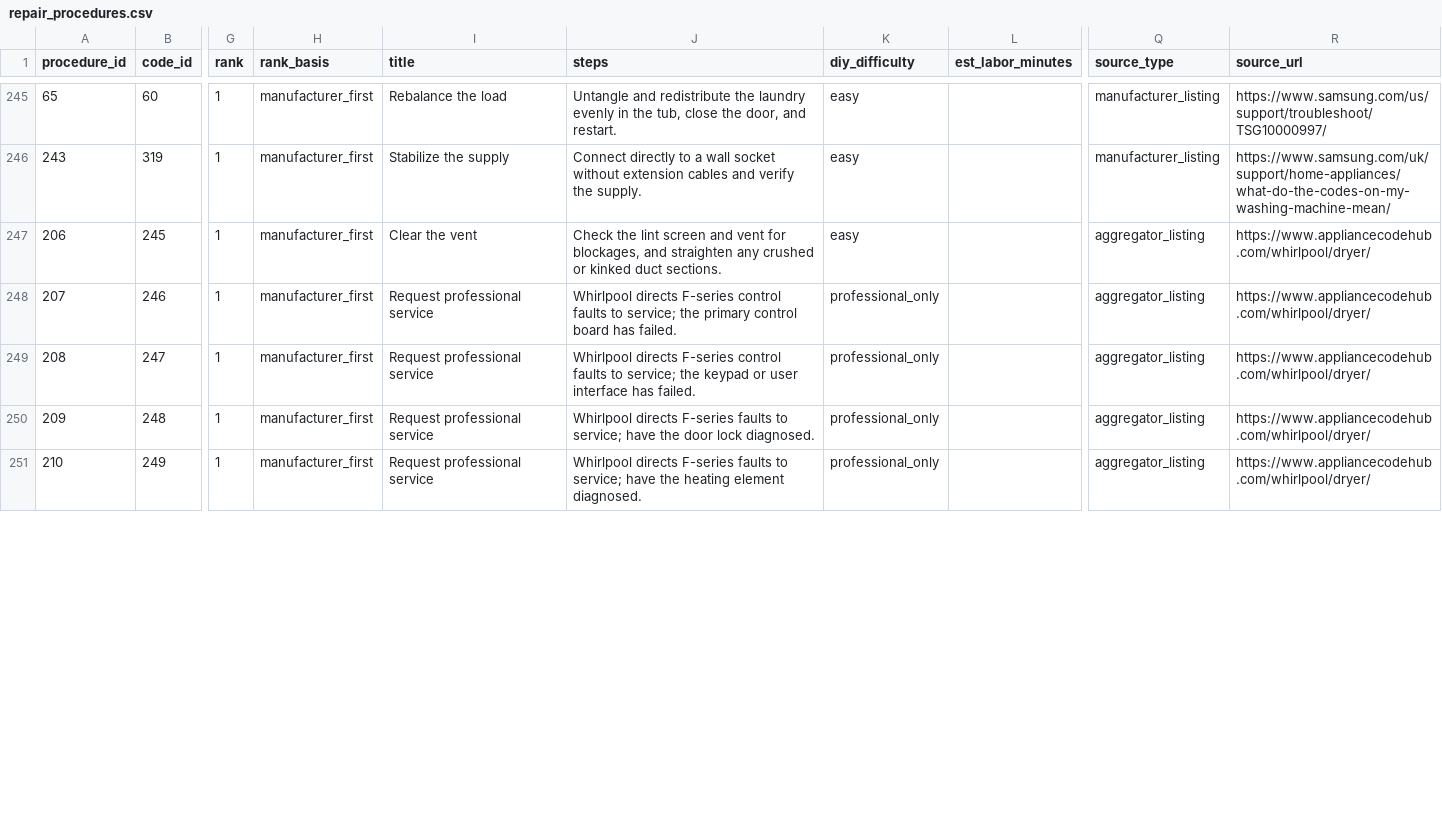
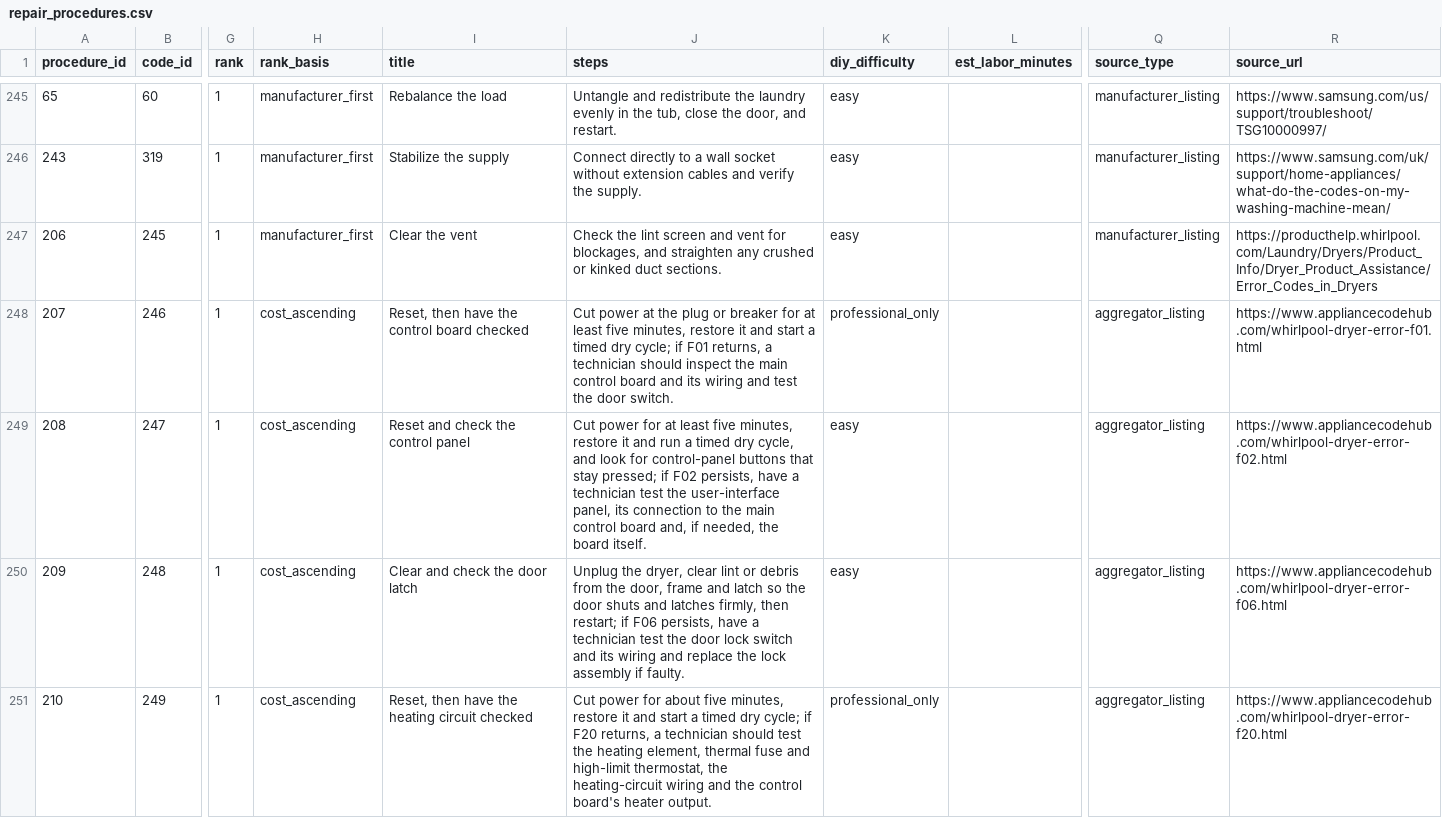
Before and after one commit to ApplianceDB/ApplianceDB-public, a CSV file: repair_procedures.csv, drawn as a sheet; only a part is shown, gaps mark what is left out; the diff covers the shown part only; the diff names each change by its address in the sheet, - before the commit and + after, or states it on an @@ line.

```diff
--- a/repair_procedures.csv
+++ b/repair_procedures.csv
-Q247 (source_type): aggregator_listing
+Q247 (source_type): manufacturer_listing
-R247 (source_url): https://www.appliancecodehub.com/whirlpool/dryer/
+R247 (source_url): https://producthelp.whirlpool.com/Laundry/Dryers/Product_Info/Dryer_Product_Assistance/Error_Codes_in_Dryers
-H248:H251 (rank_basis): manufacturer_first
+H248:H251 (rank_basis): cost_ascending
-I248 (title): Request professional service
+I248 (title): Reset, then have the control board checked
-J248 (steps): Whirlpool directs F-series control faults to service; the primary control board has failed.
+J248 (steps): Cut power at the plug or breaker for at least five minutes, restore it and start a timed dry cycle; if F01 returns, a technician should inspect the main control board and its wiring and test the door switch.
-R248 (source_url): https://www.appliancecodehub.com/whirlpool/dryer/
+R248 (source_url): https://www.appliancecodehub.com/whirlpool-dryer-error-f01.html
-I249 (title): Request professional service
+I249 (title): Reset and check the control panel
-J249 (steps): Whirlpool directs F-series control faults to service; the keypad or user interface has failed.
+J249 (steps): Cut power for at least five minutes, restore it and run a timed dry cycle, and look for control-panel buttons that stay pressed; if F02 persists, have a technician test the user-interface panel, its connection to the main control board and, if needed, the board itself.
-K249:K250 (diy_difficulty): professional_only
+K249:K250 (diy_difficulty): easy
-R249 (source_url): https://www.appliancecodehub.com/whirlpool/dryer/
+R249 (source_url): https://www.appliancecodehub.com/whirlpool-dryer-error-f02.html
-I250 (title): Request professional service
+I250 (title): Clear and check the door latch
-J250 (steps): Whirlpool directs F-series faults to service; have the door lock diagnosed.
+J250 (steps): Unplug the dryer, clear lint or debris from the door, frame and latch so the door shuts and latches firmly, then restart; if F06 persists, have a technician test the door lock switch and its wiring and replace the lock assembly if faulty.
-R250 (source_url): https://www.appliancecodehub.com/whirlpool/dryer/
+R250 (source_url): https://www.appliancecodehub.com/whirlpool-dryer-error-f06.html
-I251 (title): Request professional service
+I251 (title): Reset, then have the heating circuit checked
-J251 (steps): Whirlpool directs F-series faults to service; have the heating element diagnosed.
+J251 (steps): Cut power for about five minutes, restore it and start a timed dry cycle; if F20 returns, a technician should test the heating element, thermal fuse and high-limit thermostat, the heating-circuit wiring and the control board's heater output.
-R251 (source_url): https://www.appliancecodehub.com/whirlpool/dryer/
+R251 (source_url): https://www.appliancecodehub.com/whirlpool-dryer-error-f20.html
```
Also changed, not shown: 74 edited cells elsewhere in this file, error_codes_fixes_joined.csv, 5 other files.
